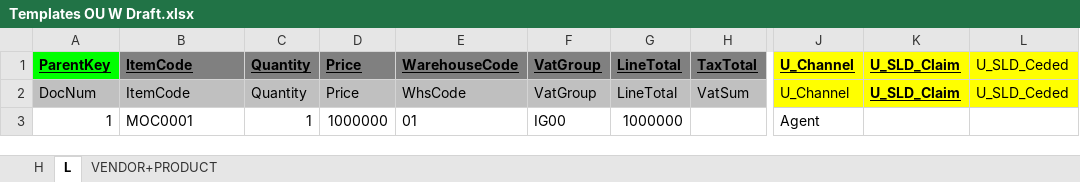
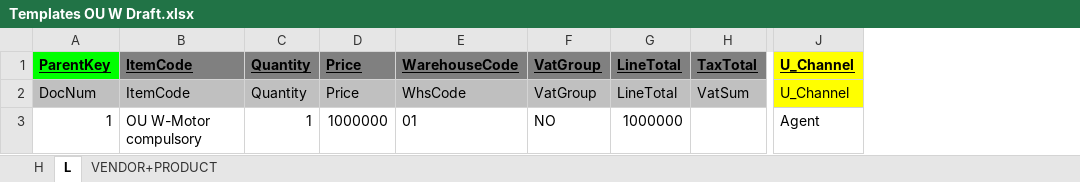
Before and after one commit to Annie-1908/MSIGSX, an Excel workbook: Template Import/Templates OU W Draft.xlsx, sheet L, drawn as a sheet; only a part is shown, gaps mark what is left out; values as stored, in another font and other column widths than the file's, no borders; the diff names each change by its address in the sheet, - before the commit and + after, or states it on an @@ line.

```diff
--- a/Template Import/Templates OU W Draft.xlsx (sheet L)
+++ b/Template Import/Templates OU W Draft.xlsx (sheet L)
-column K, rows 1-2: U_SLD_Claim | U_SLD_Claim
-column L, rows 1-2: U_SLD_Ceded | U_SLD_Ceded
-B3: MOC0001
+B3: OU W-Motor compulsory
-F3: IG00
+F3: NO
```
Also changed, not shown: sheet VENDOR+PRODUCT, Template Import/Claim Paid import Draft.xlsx, Template Import/Templates commission Draft.xlsx.
